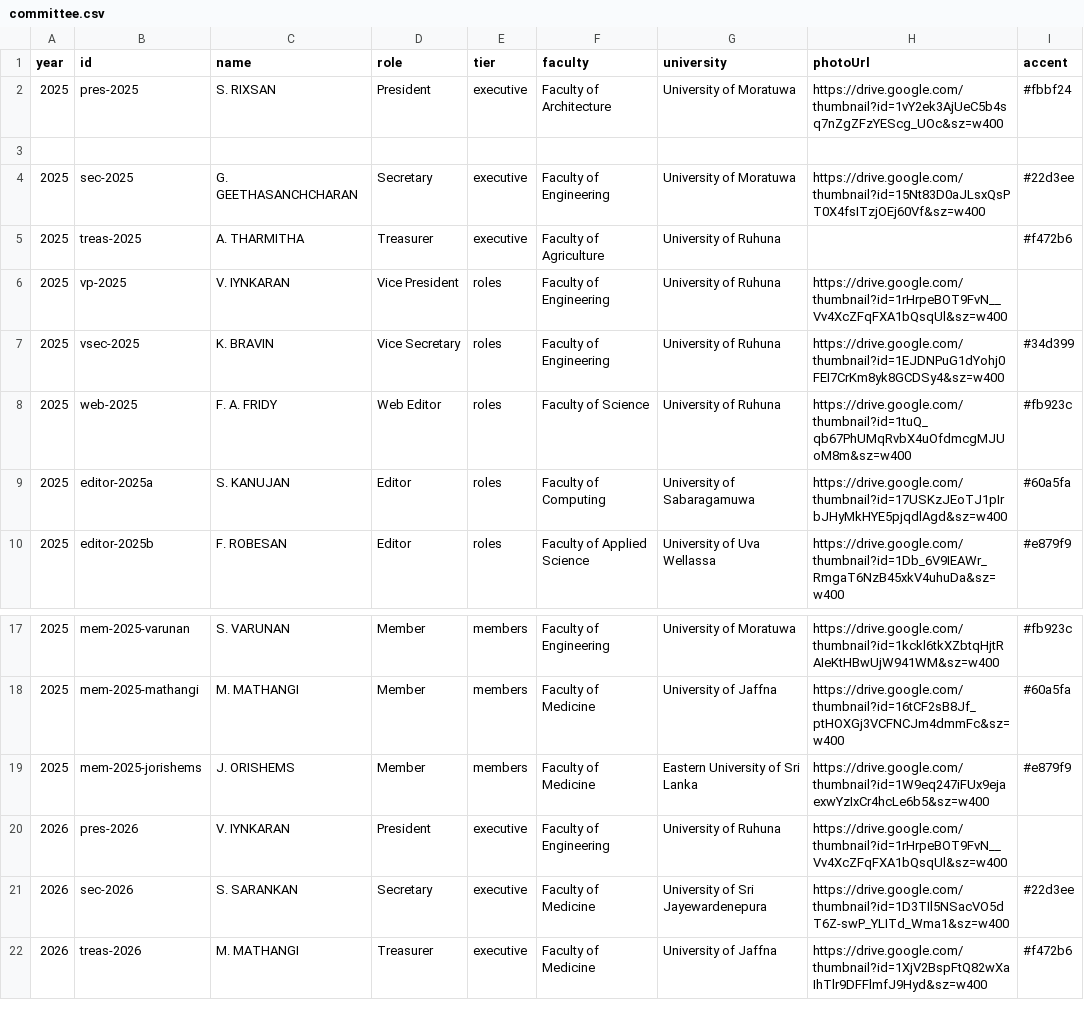
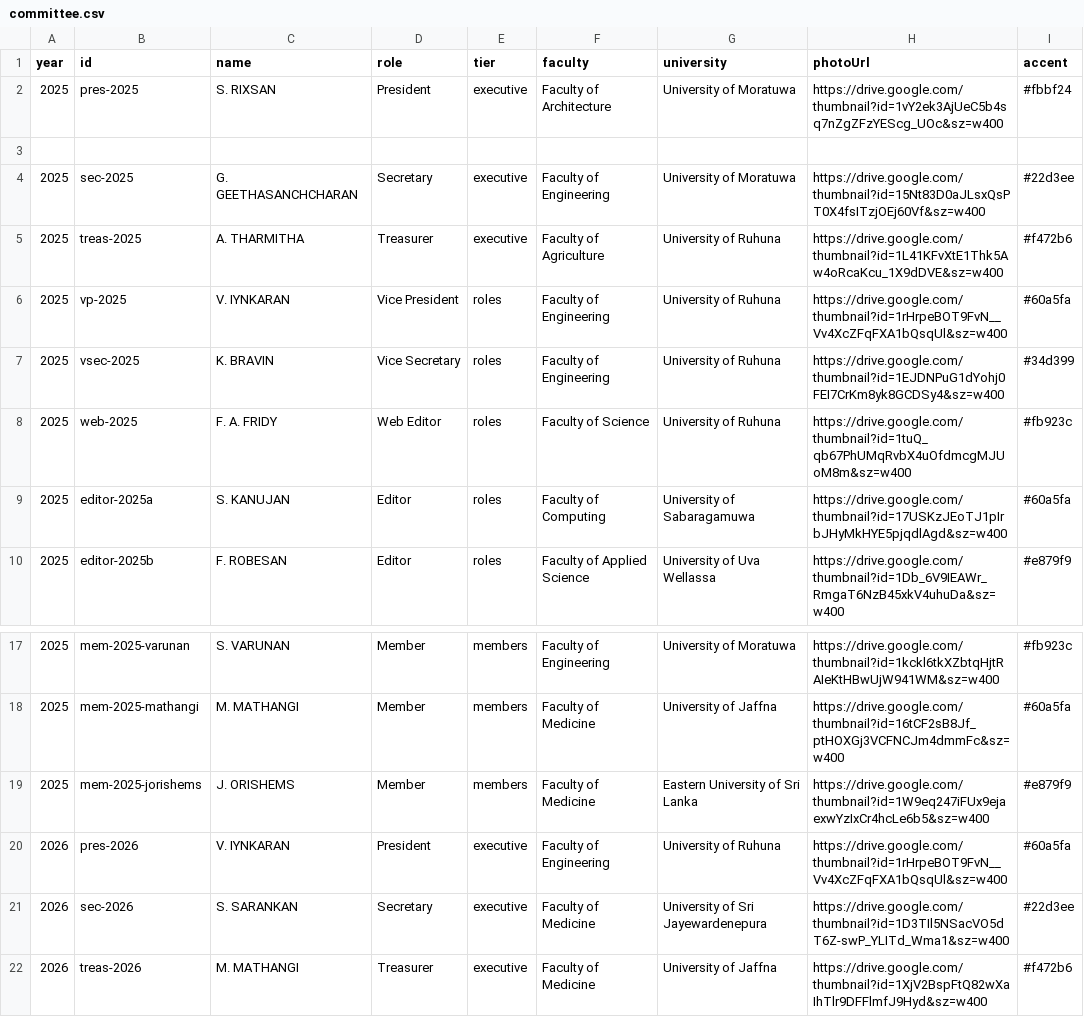
Before and after one commit to kmbusa-website/union-public, a CSV file: public/committee/committee.csv, drawn as a sheet; only a part is shown, gaps mark what is left out.

Commit message:
updated commmittee members

```diff
--- a/public/committee/committee.csv
+++ b/public/committee/committee.csv
@@ -4,4 +4,4 @@ year,id,name,role,tier,faculty,university,photoUrl,accent
 2025,sec-2025,G. GEETHASANCHCHARAN,Secretary,executive,Faculty of Engineering,University of Moratuwa,https://drive.google.com/thumbnail?id=15Nt83D0aJLsxQsPT0X4fsITzjOEj60Vf&sz=w400,#22d3ee
-2025,treas-2025,A. THARMITHA,Treasurer,executive,Faculty of Agriculture,University of Ruhuna,,#f472b6
-2025,vp-2025,V. IYNKARAN,Vice President,roles,Faculty of Engineering,University of Ruhuna,https://drive.google.com/thumbnail?id=1rHrpeBOT9FvN__Vv4XcZFqFXA1bQsqUl&sz=w400
+2025,treas-2025,A. THARMITHA,Treasurer,executive,Faculty of Agriculture,University of Ruhuna,https://drive.google.com/thumbnail?id=1L41KFvXtE1Thk5Aw4oRcaKcu_1X9dDVE&sz=w400,#f472b6
+2025,vp-2025,V. IYNKARAN,Vice President,roles,Faculty of Engineering,University of Ruhuna,https://drive.google.com/thumbnail?id=1rHrpeBOT9FvN__Vv4XcZFqFXA1bQsqUl&sz=w400, #60a5fa
 2025,vsec-2025,K. BRAVIN,Vice Secretary,roles,Faculty of Engineering,University of Ruhuna,https://drive.google.com/thumbnail?id=1EJDNPuG1dYohj0FEI7CrKm8yk8GCDSy4&sz=w400,#34d399
@@ -19,3 +19,3 @@ year,id,name,role,tier,faculty,university,photoUrl,accent
 2025,mem-2025-jorishems,J. ORISHEMS,Member,members,Faculty of Medicine,Eastern University of Sri Lanka,https://drive.google.com/thumbnail?id=1W9eq247iFUx9ejaexwYzIxCr4hcLe6b5&sz=w400,#e879f9
-2026,pres-2026,V. IYNKARAN,President,executive,Faculty of Engineering,University of Ruhuna,https://drive.google.com/thumbnail?id=1rHrpeBOT9FvN__Vv4XcZFqFXA1bQsqUl&sz=w400
+2026,pres-2026,V. IYNKARAN,President,executive,Faculty of Engineering,University of Ruhuna,https://drive.google.com/thumbnail?id=1rHrpeBOT9FvN__Vv4XcZFqFXA1bQsqUl&sz=w400,#60a5fa
 2026,sec-2026,S. SARANKAN,Secretary,executive,Faculty of Medicine,University of Sri Jayewardenepura,https://drive.google.com/thumbnail?id=1D3TIl5NSacVO5dT6Z-swP_YLITd_Wma1&sz=w400,#22d3ee
```
